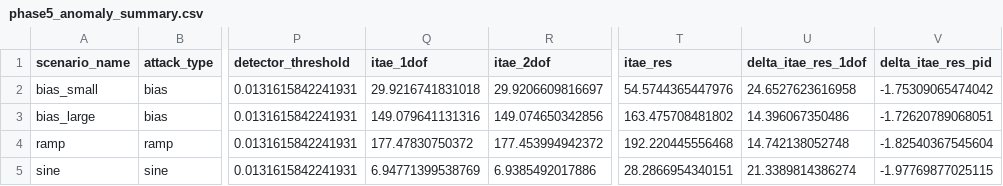
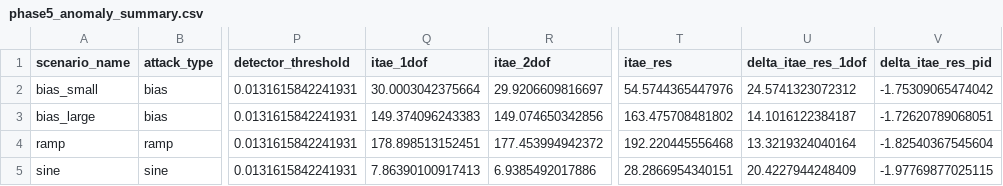
Before and after one commit to Bharadwaj-07/Cyber-Resilient-FOPID, a CSV file: Cyber-Resilient-FOPID/phase5_results/csv/phase5_anomaly_summary.csv, drawn as a sheet; only a part is shown, gaps mark what is left out; the diff names each change by its address in the sheet, - before the commit and + after, or states it on an @@ line.

```diff
--- a/Cyber-Resilient-FOPID/phase5_results/csv/phase5_anomaly_summary.csv
+++ b/Cyber-Resilient-FOPID/phase5_results/csv/phase5_anomaly_summary.csv
-Q2 (itae_1dof): 29.9216741831018
+Q2 (itae_1dof): 30.0003042375664
-U2 (delta_itae_res_1dof): 24.6527623616958
+U2 (delta_itae_res_1dof): 24.5741323072312
-Q3 (itae_1dof): 149.079641131316
+Q3 (itae_1dof): 149.374096243383
-U3 (delta_itae_res_1dof): 14.396067350486
+U3 (delta_itae_res_1dof): 14.1016122384187
-Q4 (itae_1dof): 177.47830750372
+Q4 (itae_1dof): 178.898513152451
-U4 (delta_itae_res_1dof): 14.742138052748
+U4 (delta_itae_res_1dof): 13.3219324040164
-Q5 (itae_1dof): 6.94771399538769
+Q5 (itae_1dof): 7.86390100917413
-U5 (delta_itae_res_1dof): 21.3389814386274
+U5 (delta_itae_res_1dof): 20.4227944248409
```
Also changed, not shown: Cyber-Resilient-FOPID/phase2_results/csv/phase2_summary.csv, Cyber-Resilient-FOPID/phase5_results/csv/phase5_comparison.csv, 29 other files.
